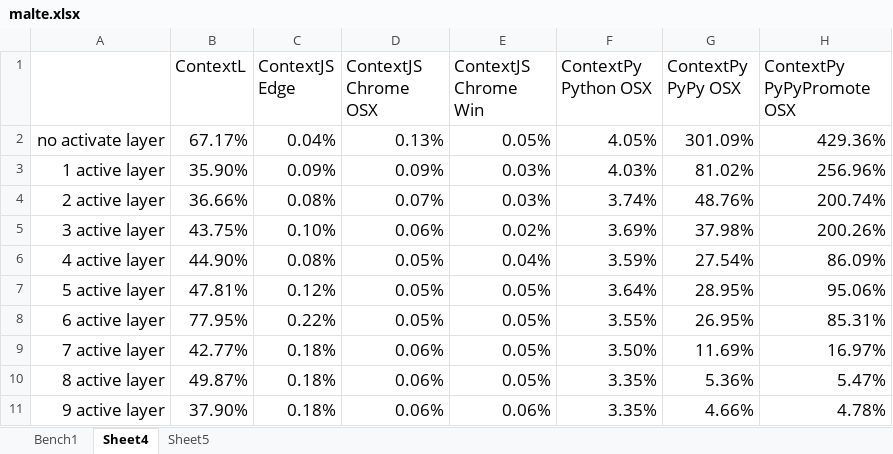
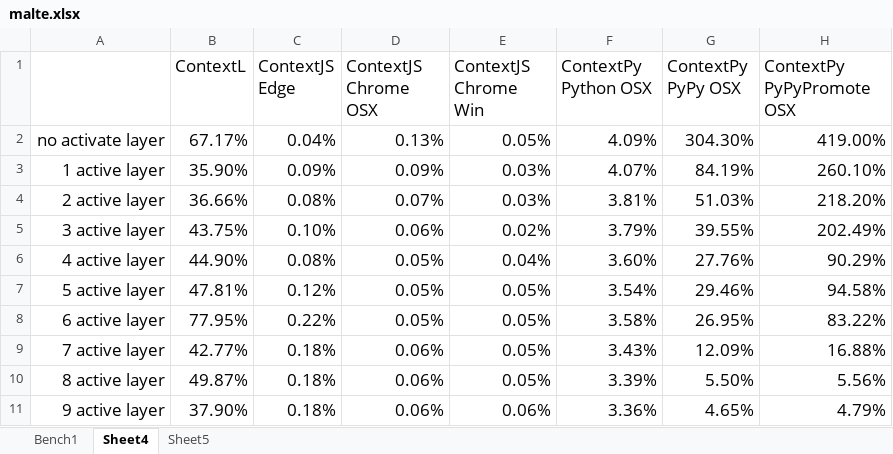
Before and after one commit to krono/cop2016-sidewayscomp, an Excel workbook: bench/malte.xlsx, sheet Sheet4, drawn as a sheet; values as stored, in another font and other column widths than the file's, no borders; charts and pictures not drawn; the diff names each change by its address in the sheet, - before the commit and + after, or states it on an @@ line.

```diff
--- a/bench/malte.xlsx (sheet Sheet4)
+++ b/bench/malte.xlsx (sheet Sheet4)
-F2 (ContextPy Python OSX): 4.05%
+F2 (ContextPy Python OSX): 4.09%
-G2 (ContextPy PyPy OSX): 301.09%
+G2 (ContextPy PyPy OSX): 304.30%
-H2 (ContextPy PyPyPromote OSX): 429.36%
+H2 (ContextPy PyPyPromote OSX): 419.00%
-F3 (ContextPy Python OSX): 4.03%
+F3 (ContextPy Python OSX): 4.07%
-G3 (ContextPy PyPy OSX): 81.02%
+G3 (ContextPy PyPy OSX): 84.19%
-H3 (ContextPy PyPyPromote OSX): 256.96%
+H3 (ContextPy PyPyPromote OSX): 260.10%
-F4 (ContextPy Python OSX): 3.74%
+F4 (ContextPy Python OSX): 3.81%
-G4 (ContextPy PyPy OSX): 48.76%
+G4 (ContextPy PyPy OSX): 51.03%
-H4 (ContextPy PyPyPromote OSX): 200.74%
+H4 (ContextPy PyPyPromote OSX): 218.20%
-F5 (ContextPy Python OSX): 3.69%
+F5 (ContextPy Python OSX): 3.79%
-G5 (ContextPy PyPy OSX): 37.98%
+G5 (ContextPy PyPy OSX): 39.55%
-H5 (ContextPy PyPyPromote OSX): 200.26%
+H5 (ContextPy PyPyPromote OSX): 202.49%
-F6 (ContextPy Python OSX): 3.59%
+F6 (ContextPy Python OSX): 3.60%
-G6 (ContextPy PyPy OSX): 27.54%
+G6 (ContextPy PyPy OSX): 27.76%
-H6 (ContextPy PyPyPromote OSX): 86.09%
+H6 (ContextPy PyPyPromote OSX): 90.29%
-F7 (ContextPy Python OSX): 3.64%
+F7 (ContextPy Python OSX): 3.54%
-G7 (ContextPy PyPy OSX): 28.95%
+G7 (ContextPy PyPy OSX): 29.46%
-H7 (ContextPy PyPyPromote OSX): 95.06%
+H7 (ContextPy PyPyPromote OSX): 94.58%
-F8 (ContextPy Python OSX): 3.55%
+F8 (ContextPy Python OSX): 3.58%
-H8 (ContextPy PyPyPromote OSX): 85.31%
+H8 (ContextPy PyPyPromote OSX): 83.22%
-F9 (ContextPy Python OSX): 3.50%
+F9 (ContextPy Python OSX): 3.43%
-G9 (ContextPy PyPy OSX): 11.69%
+G9 (ContextPy PyPy OSX): 12.09%
-H9 (ContextPy PyPyPromote OSX): 16.97%
+H9 (ContextPy PyPyPromote OSX): 16.88%
-F10 (ContextPy Python OSX): 3.35%
+F10 (ContextPy Python OSX): 3.39%
-G10 (ContextPy PyPy OSX): 5.36%
+G10 (ContextPy PyPy OSX): 5.50%
-H10 (ContextPy PyPyPromote OSX): 5.47%
+H10 (ContextPy PyPyPromote OSX): 5.56%
-F11 (ContextPy Python OSX): 3.35%
+F11 (ContextPy Python OSX): 3.36%
-G11 (ContextPy PyPy OSX): 4.66%
+G11 (ContextPy PyPy OSX): 4.65%
-H11 (ContextPy PyPyPromote OSX): 4.78%
+H11 (ContextPy PyPyPromote OSX): 4.79%
```
Also changed, not shown: sheet Bench1, sheet Sheet5, charts or pictures.
